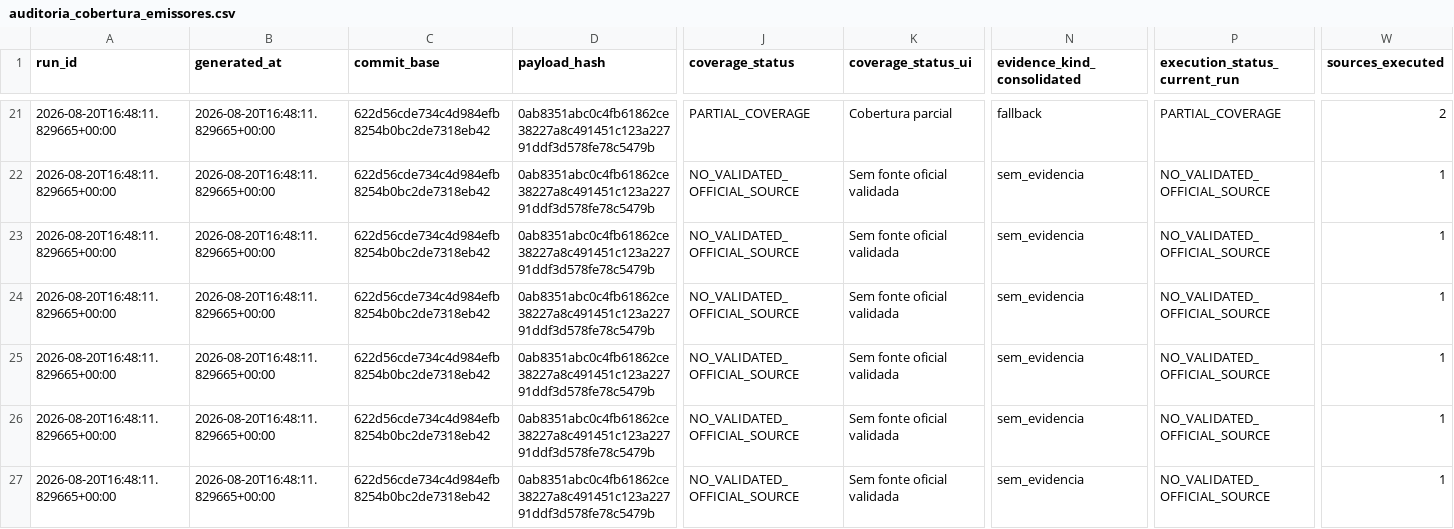
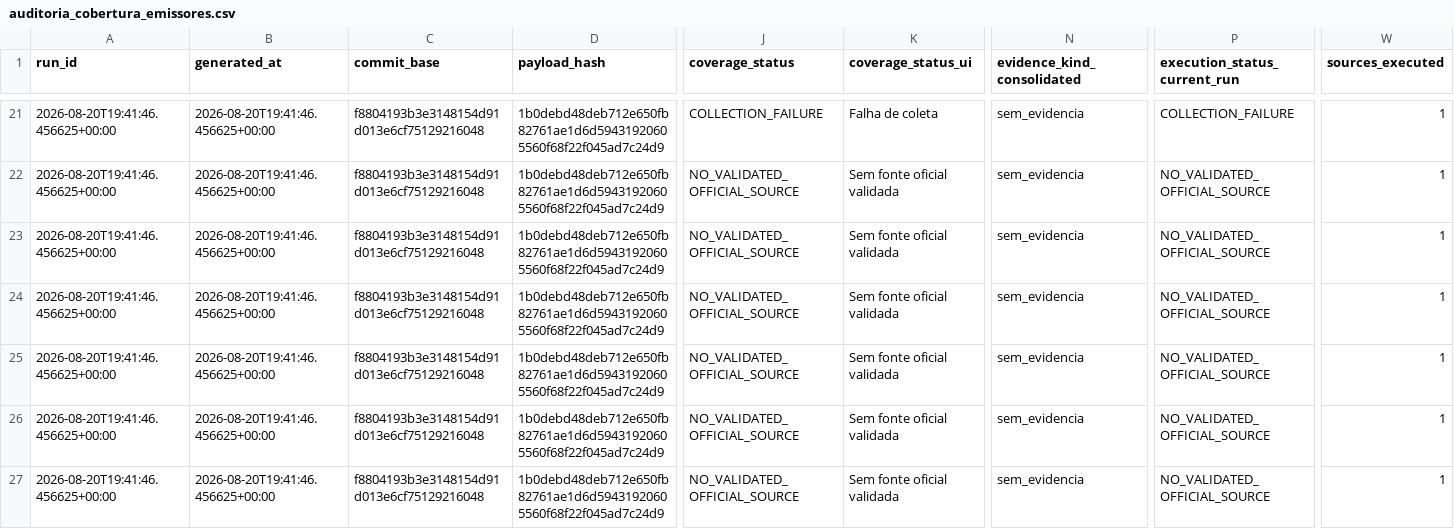
Before and after one commit to GutoCastro12/Dashboard-noticias, a CSV file: out_coverage_diagnosis/auditoria_cobertura_emissores.csv, drawn as a sheet; only a part is shown, gaps mark what is left out; the diff covers the shown part only; the diff names each change by its address in the sheet, - before the commit and + after, or states it on an @@ line.

```diff
--- a/out_coverage_diagnosis/auditoria_cobertura_emissores.csv
+++ b/out_coverage_diagnosis/auditoria_cobertura_emissores.csv
-A21:A27 (run_id): 2026-08-20T16:48:11.829665+00:00
+A21:A27 (run_id): 2026-08-20T19:41:46.456625+00:00
-B21:B27 (generated_at): 2026-08-20T16:48:11.829665+00:00
+B21:B27 (generated_at): 2026-08-20T19:41:46.456625+00:00
-C21:C27 (commit_base): 622d56cde734c4d984efb8254b0bc2de7318eb42
+C21:C27 (commit_base): f8804193b3e3148154d91d013e6cf75129216048
-D21:D27 (payload_hash): 0ab8351abc0c4fb61862ce38227a8c491451c123a22791ddf3d578fe78c5479b
+D21:D27 (payload_hash): 1b0debd48deb712e650fb82761ae1d6d59431920605560f68f22f045ad7c24d9
-J21 (coverage_status): PARTIAL_COVERAGE
+J21 (coverage_status): COLLECTION_FAILURE
-K21 (coverage_status_ui): Cobertura parcial
+K21 (coverage_status_ui): Falha de coleta
-N21 (evidence_kind_consolidated): fallback
+N21 (evidence_kind_consolidated): sem_evidencia
-P21 (execution_status_current_run): PARTIAL_COVERAGE
+P21 (execution_status_current_run): COLLECTION_FAILURE
-W21 (sources_executed): 2
+W21 (sources_executed): 1
```
Also changed, not shown: 122 edited cells elsewhere in this file, out_coverage_diagnosis/auditoria_cobertura_fontes.csv, out_coverage_diagnosis/falhas_de_coleta.csv, 13 other files.
